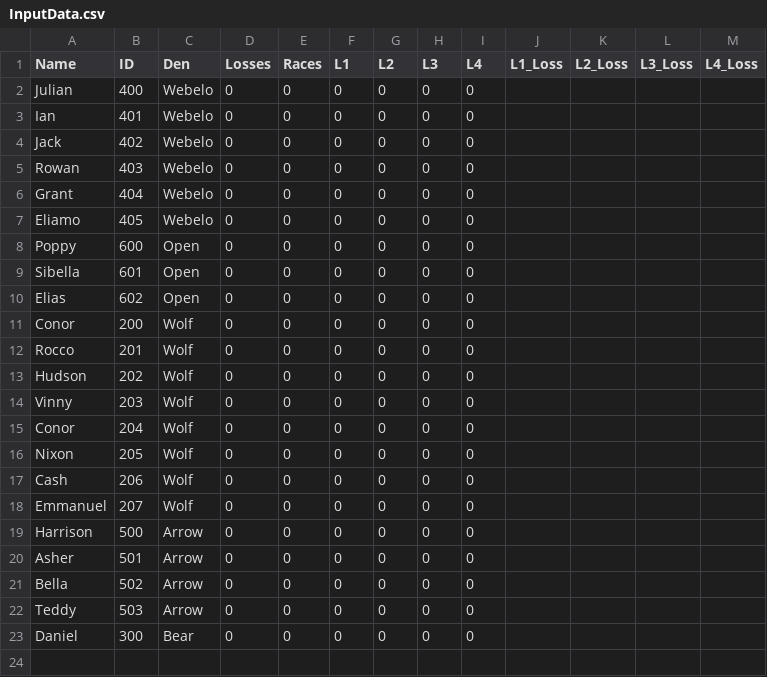
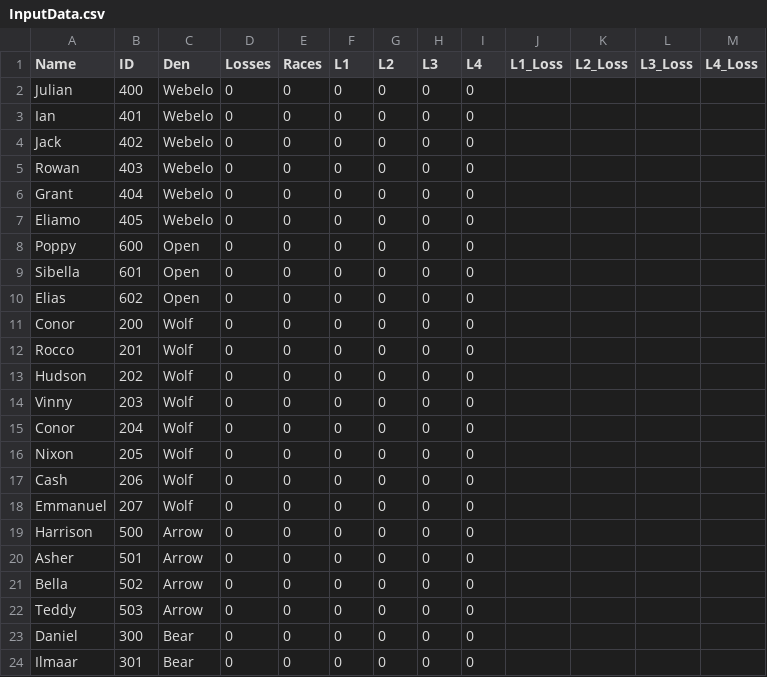
Before and after one commit to chapman178/PWDtool, a CSV file: InputData.csv, drawn as a sheet; the diff names each change by its address in the sheet, - before the commit and + after, or states it on an @@ line.

Commit message:
Data updated via App

```diff
--- a/InputData.csv
+++ b/InputData.csv
+row 24: Ilmaar | 301 | Bear | 0 | 0 | 0 | 0 | 0 | 0
```
